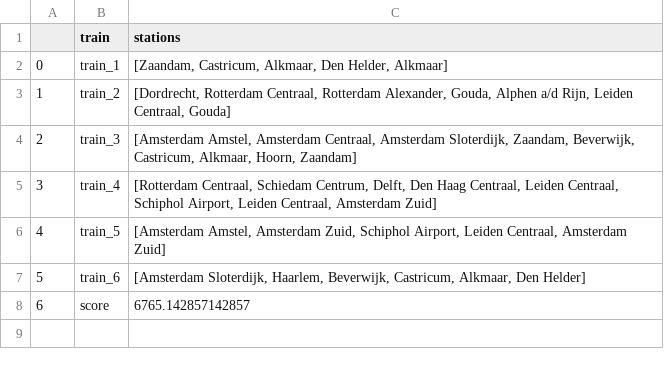
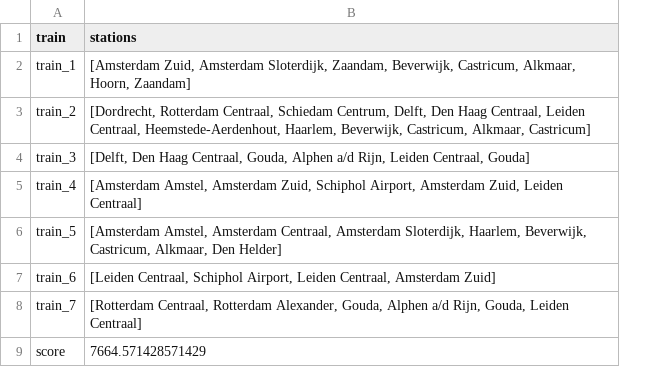
Before and after one commit to RalfLippes/TrainSprinters, a CSV file: data/output/greedy_best_solution_holland.csv, drawn as a sheet; removed rows and columns are numbered as before the commit, all else as after; the diff names each change by its address in the sheet, - before the commit and + after, or states it on an @@ line.

```diff
--- a/data/output/greedy_best_solution_holland.csv
+++ b/data/output/greedy_best_solution_holland.csv
-column A, rows 2-8: 0 | 1 | 2 | 3 | 4 | 5 | 6
-B2 (stations): [Zaandam, Castricum, Alkmaar, Den Helder, Alkmaar]
+B2 (stations): [Amsterdam Zuid, Amsterdam Sloterdijk, Zaandam, Beverwijk, Castricum, Alkmaar, Hoorn, Zaandam]
-B3 (stations): …Rotterdam Centraal, Rotterdam Alexander, Gouda, Alphen a/d Rijn, Leiden Centraal, Gouda]
+B3 (stations): …Rotterdam Centraal, Schiedam Centrum, Delft, Den Haag Centraal, Leiden Centraal, Heemstede-Aerdenhout, Haarlem, Beverwijk, Castricum, Alkmaar, Castricum]
-B4 (stations): [Amsterdam Amstel, Amsterdam Centraal, Amsterdam Sloterdijk, Zaandam, Beverwijk, Castricum, Alkmaar, Hoorn, Zaandam]
+B4 (stations): [Delft, Den Haag Centraal, Gouda, Alphen a/d Rijn, Leiden Centraal, Gouda]
-B5 (stations): [Rotterdam Centraal, Schiedam Centrum, Delft, Den Haag Centraal, Leiden Centraal, Schiphol Airport, Leiden Centraal, Amsterdam Zuid]
+B5 (stations): [Amsterdam Amstel, Amsterdam Zuid, Schiphol Airport, Amsterdam Zuid, Leiden Centraal]
-B6 (stations): …Amstel, Amsterdam Zuid, Schiphol Airport, Leiden Centraal, Amsterdam Zuid]
+B6 (stations): …Amstel, Amsterdam Centraal, Amsterdam Sloterdijk, Haarlem, Beverwijk, Castricum, Alkmaar, Den Helder]
-B7 (stations): [Amsterdam Sloterdijk, Haarlem, Beverwijk, Castricum, Alkmaar, Den Helder]
+B7 (stations): [Leiden Centraal, Schiphol Airport, Leiden Centraal, Amsterdam Zuid]
+row 8: train_7 | [Rotterdam Centraal, Rotterdam Alexander, Gouda, Alphen a/d Rijn, Gouda, Leiden Centraal]
-B9 (stations): 6765.142857142857
+B9 (stations): 7664.571428571429
```
Also changed, not shown: data/output/baseline_best_solution_holland.csv, data/output/baseline_best_solution_national.csv, 20 other files.
